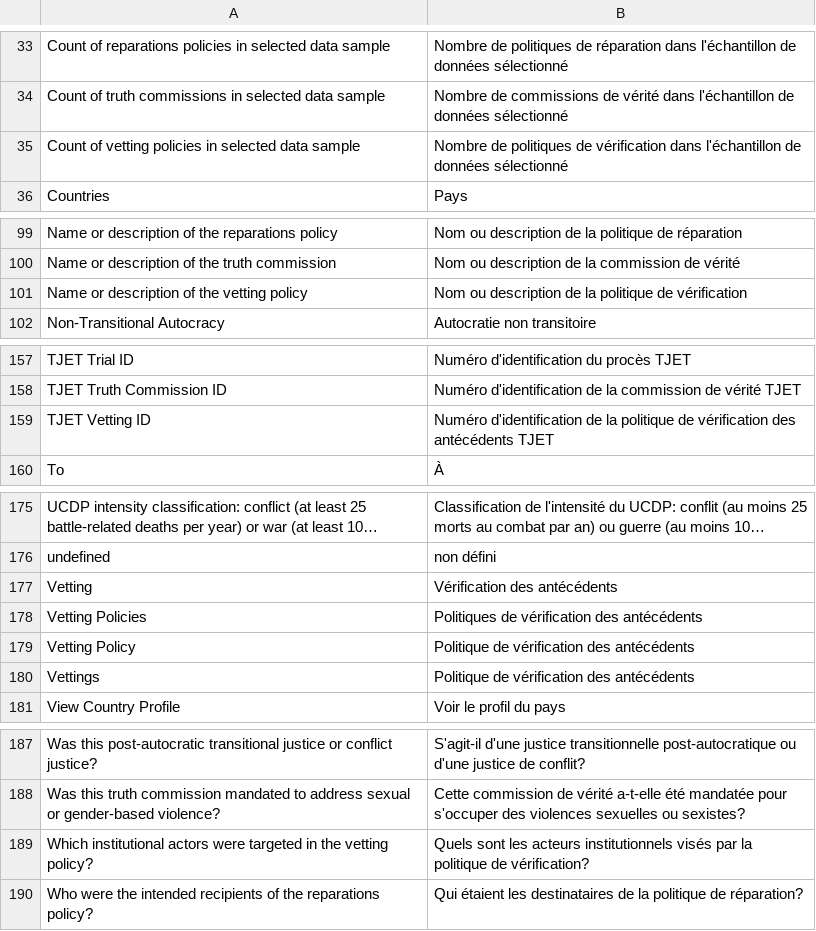
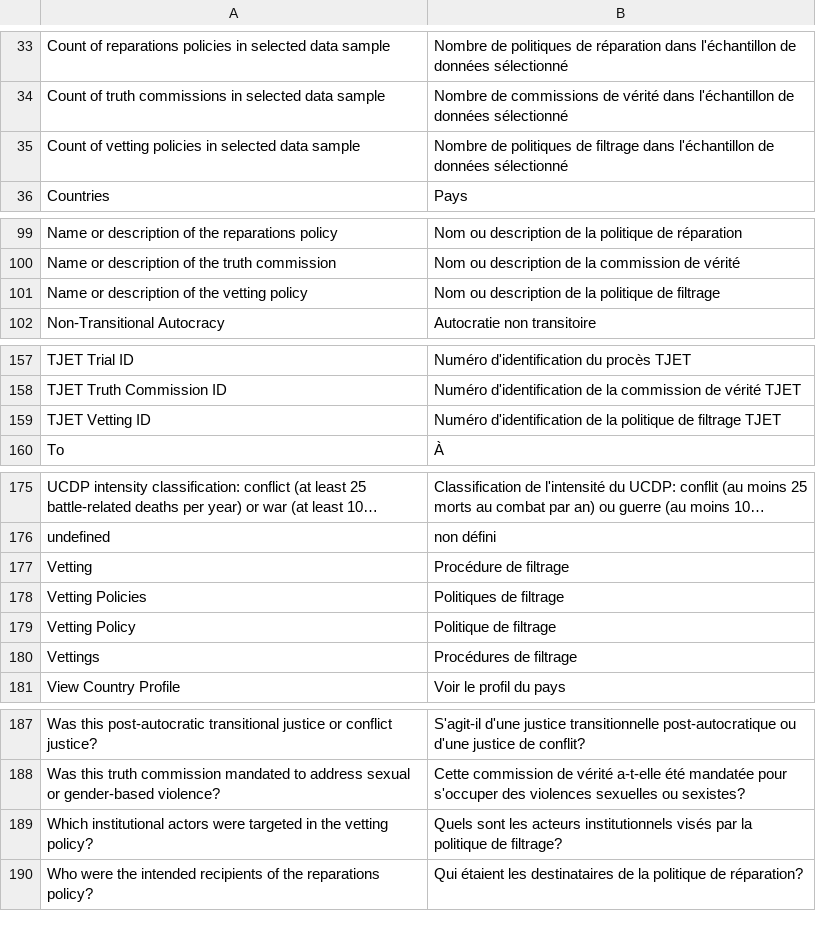
Before and after one commit to tjetdata/tjet-db, a CSV file: data/tjet_translations.csv, drawn as a sheet; only a part is shown, gaps mark what is left out; long unchanged cells end in …; the diff covers the shown part only; the diff names each change by its address in the sheet, - before the commit and + after, or states it on an @@ line.

Commit message:
revised vetting translation

```diff
--- a/data/tjet_translations.csv
+++ b/data/tjet_translations.csv
-B35: …politiques de vérification dans l'échantillon…
+B35: …politiques de filtrage dans l'échantillon…
-B101: …politique de vérification
+B101: …politique de filtrage
-B159: …politique de vérification des antécédents TJET
+B159: …politique de filtrage TJET
-B177: Vérification des antécédents
+B177: Procédure de filtrage
-B178: Politiques de vérification des antécédents
+B178: Politiques de filtrage
-B179: Politique de vérification des antécédents
+B179: Politique de filtrage
-B180: Politique de vérification des antécédents
+B180: Procédures de filtrage
-B189: …politique de vérification?
+B189: …politique de filtrage?
```
Also changed, not shown: 1 edited cell elsewhere in this file.
